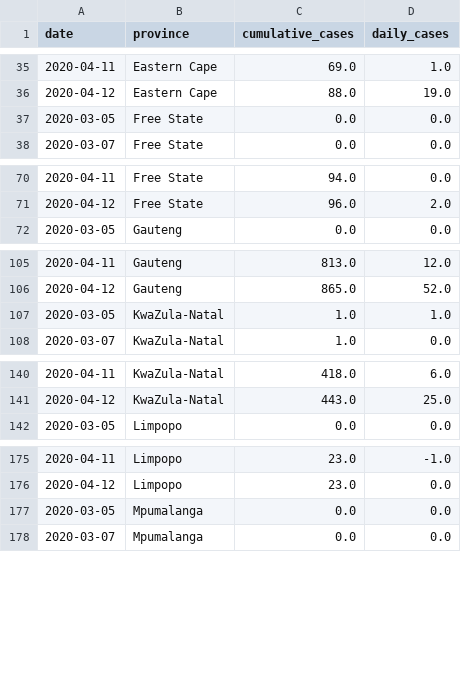
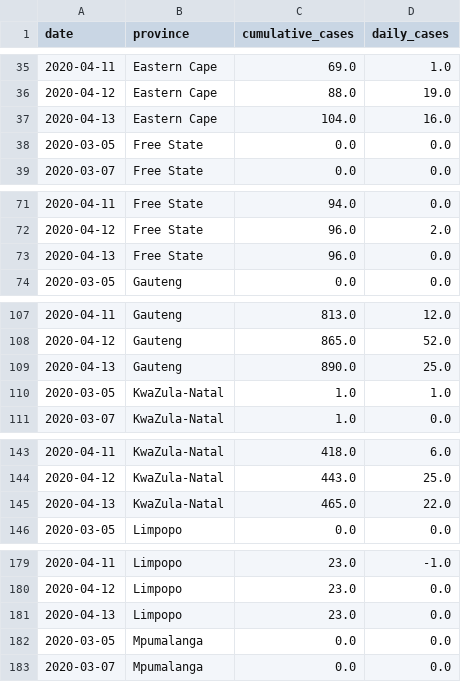
Before and after one commit to SimonRosen173/Covid19SAData, a CSV file: data/daily_cumulative_confirmed_prov.csv, drawn as a sheet; only a part is shown, gaps mark what is left out; the diff covers the shown part only; the diff names each change by its address in the sheet, - before the commit and + after, or states it on an @@ line.

Commit message:
Data updated. Total deaths per province pie chart added

```diff
--- a/data/daily_cumulative_confirmed_prov.csv
+++ b/data/daily_cumulative_confirmed_prov.csv
+row 37: 2020-04-13 | Eastern Cape | 104.0 | 16.0
+row 73: 2020-04-13 | Free State | 96.0 | 0.0
+row 109: 2020-04-13 | Gauteng | 890.0 | 25.0
+row 145: 2020-04-13 | KwaZula-Natal | 465.0 | 22.0
+row 181: 2020-04-13 | Limpopo | 23.0 | 0.0
```
Also changed, not shown: 5 added rows elsewhere in this file, data/cumulative_tests_confirmed.csv, data/daily_cumulative_tests.csv, 29 other files.
